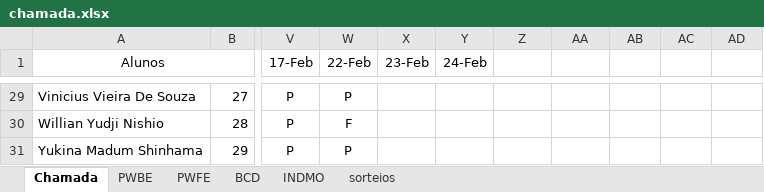
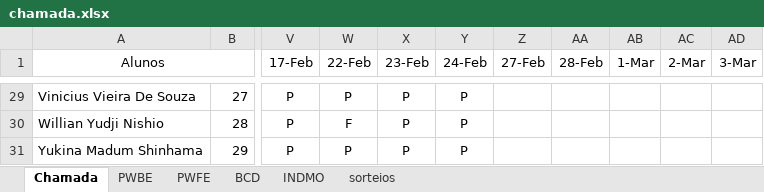
Before and after one commit to Kcioban/DSFork, an Excel workbook: 2des/chamada.xlsx, sheet Chamada, drawn as a sheet; only a part is shown, gaps mark what is left out; values as stored, in another font and other column widths than the file's, no borders; conditional formats not drawn; the diff covers the shown part only; the diff names each change by its address in the sheet, - before the commit and + after, or states it on an @@ line.

```diff
--- a/2des/chamada.xlsx (sheet Chamada)
+++ b/2des/chamada.xlsx (sheet Chamada)
-Z1: (empty)
+Z1: 27-Feb
-AA1: (empty)
+AA1: 28-Feb
-AB1: (empty)
+AB1: 1-Mar
-AC1: (empty)
+AC1: 2-Mar
-AD1: (empty)
+AD1: 3-Mar
-X29:X31 (23-Feb): (empty)
+X29:X31 (23-Feb): P
-Y29:Y31 (24-Feb): (empty)
+Y29:Y31 (24-Feb): P
```
Also changed, not shown: 71 edited cells and cell formats elsewhere in this sheet, sheet sorteios, 9 other files.
